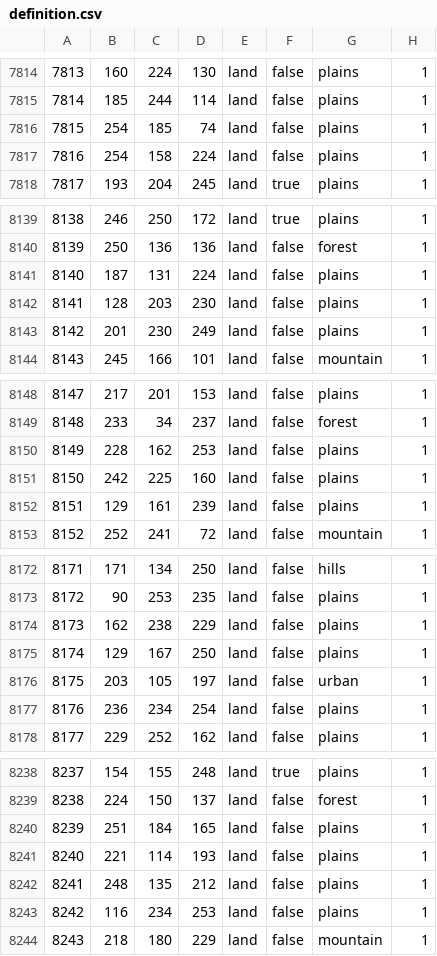
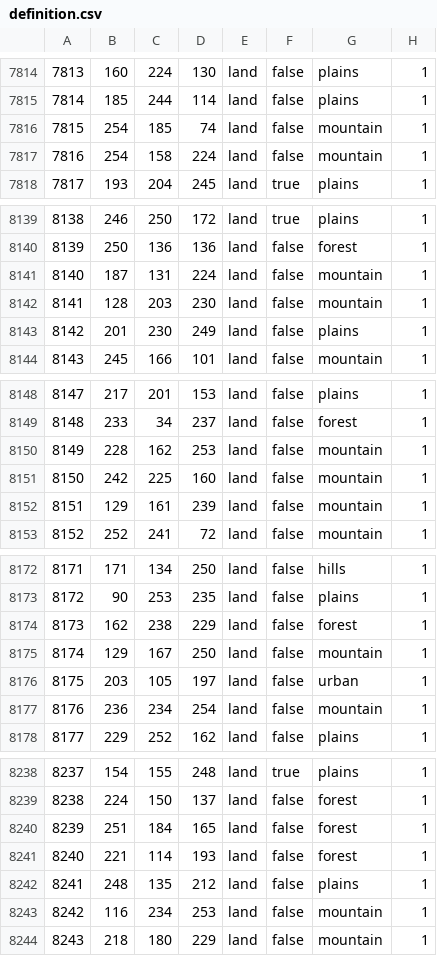
Before and after one commit to Choo-Choo-Oreo/aNCFO_cco, a CSV file: map/definition.csv, drawn as a sheet; only a part is shown, gaps mark what is left out; the diff covers the shown part only.

```diff
--- a/map/definition.csv
+++ b/map/definition.csv
@@ -7815,4 +7815,4 @@
 7814;185;244;114;land;false;plains;1
-7815;254;185;74;land;false;plains;1
-7816;254;158;224;land;false;plains;1
+7815;254;185;74;land;false;mountain;1
+7816;254;158;224;land;false;mountain;1
 7817;193;204;245;land;true;plains;1
@@ -8140,4 +8140,4 @@
 8139;250;136;136;land;false;forest;1
-8140;187;131;224;land;false;plains;1
-8141;128;203;230;land;false;plains;1
+8140;187;131;224;land;false;mountain;1
+8141;128;203;230;land;false;mountain;1
 8142;201;230;249;land;false;plains;1
@@ -8149,5 +8149,5 @@
 8148;233;34;237;land;false;forest;1
-8149;228;162;253;land;false;plains;1
-8150;242;225;160;land;false;plains;1
-8151;129;161;239;land;false;plains;1
+8149;228;162;253;land;false;mountain;1
+8150;242;225;160;land;false;mountain;1
+8151;129;161;239;land;false;mountain;1
 8152;252;241;72;land;false;mountain;1
@@ -8173,6 +8173,6 @@
 8172;90;253;235;land;false;plains;1
-8173;162;238;229;land;false;plains;1
-8174;129;167;250;land;false;plains;1
+8173;162;238;229;land;false;forest;1
+8174;129;167;250;land;false;mountain;1
 8175;203;105;197;land;false;urban;1
-8176;236;234;254;land;false;plains;1
+8176;236;234;254;land;false;mountain;1
 8177;229;252;162;land;false;plains;1
@@ -8239,6 +8239,6 @@
 8238;224;150;137;land;false;forest;1
-8239;251;184;165;land;false;plains;1
-8240;221;114;193;land;false;plains;1
+8239;251;184;165;land;false;forest;1
+8240;221;114;193;land;false;forest;1
 8241;248;135;212;land;false;plains;1
-8242;116;234;253;land;false;plains;1
+8242;116;234;253;land;false;mountain;1
 8243;218;180;229;land;false;mountain;1
```
Also changed, not shown: 27 edited cells elsewhere in this file, map/adjacencies.csv, 23 other files.
